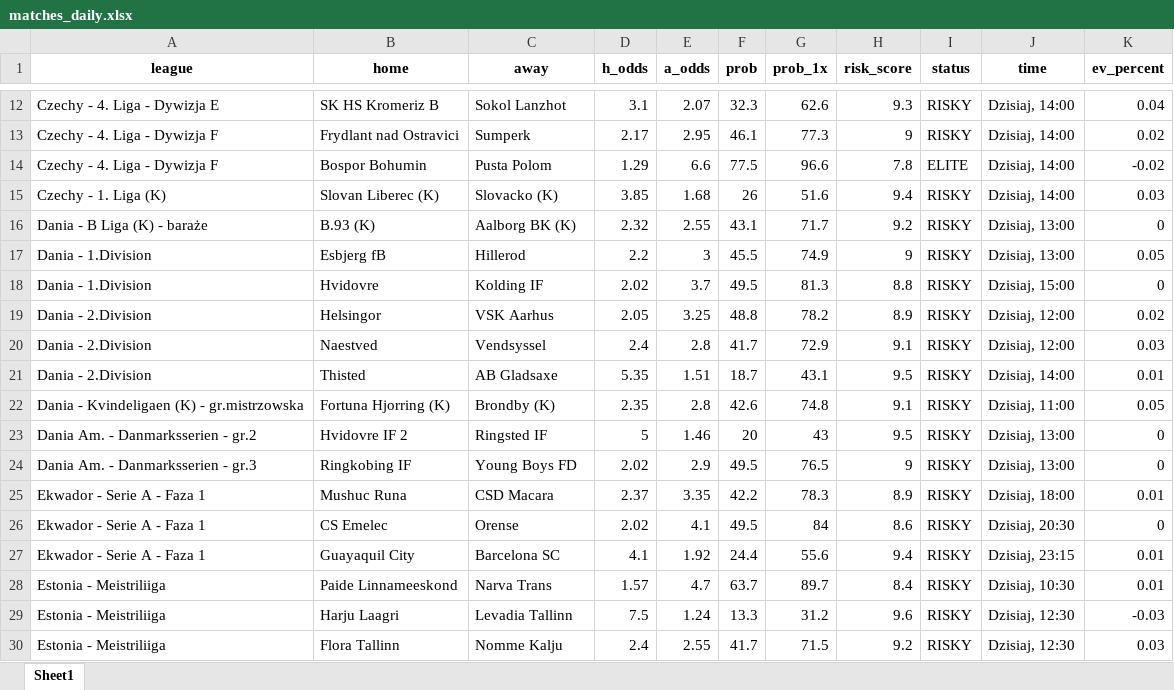
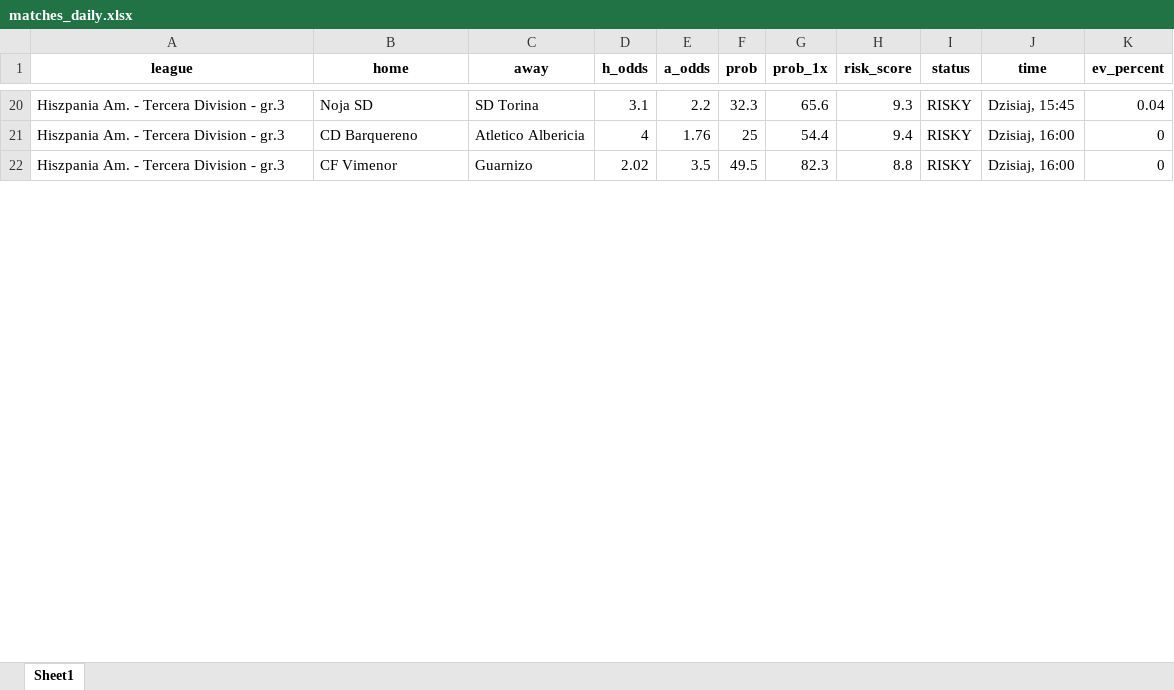
Before and after one commit to Byadiso/webscraper_advanced, an Excel workbook: matches_daily.xlsx, sheet Sheet1, drawn as a sheet; only a part is shown, gaps mark what is left out; values as stored, in another font and other column widths than the file's, no borders; removed rows and columns are numbered as before the commit, all else as after; the diff covers the shown part only; the diff names each change by its address in the sheet, - before the commit and + after, or states it on an @@ line.

```diff
--- a/matches_daily.xlsx (sheet Sheet1)
+++ b/matches_daily.xlsx (sheet Sheet1)
-A20 (league): Czechy - 4. Liga - Dywizja E
+A20 (league): Hiszpania Am. - Tercera Division - gr.3
-B20 (home): SK HS Kromeriz B
+B20 (home): Noja SD
-C20 (away): Sokol Lanzhot
+C20 (away): SD Torina
-E20 (a_odds): 2.07
+E20 (a_odds): 2.2
-G20 (prob_1x): 62.6
+G20 (prob_1x): 65.6
-J20 (time): Dzisiaj, 14:00
+J20 (time): Dzisiaj, 15:45
-row 13: Czechy - 4. Liga - Dywizja F | Frydlant nad Ostravici | Sumperk | 2.17 | 2.95 | 46.1 | 77.3 | 9 | RISKY | Dzisiaj, 14:00 | 0.02
-row 14: Czechy - 4. Liga - Dywizja F | Bospor Bohumin | Pusta Polom | 1.29 | 6.6 | 77.5 | 96.6 | 7.8 | ELITE | Dzisiaj, 14:00 | -0.02
-row 15: Czechy - 1. Liga (K) | Slovan Liberec (K) | Slovacko (K) | 3.85 | 1.68 | 26 | 51.6 | 9.4 | RISKY | Dzisiaj, 14:00 | 0.03
-row 16: Dania - B Liga (K) - baraże | B.93 (K) | Aalborg BK (K) | 2.32 | 2.55 | 43.1 | 71.7 | 9.2 | RISKY | Dzisiaj, 13:00 | 0
-row 17: Dania - 1.Division | Esbjerg fB | Hillerod | 2.2 | 3 | 45.5 | 74.9 | 9 | RISKY | Dzisiaj, 13:00 | 0.05
+row 21: Hiszpania Am. - Tercera Division - gr.3 | CD Barquereno | Atletico Albericia | 4 | 1.76 | 25 | 54.4 | 9.4 | RISKY | Dzisiaj, 16:00 | 0
-A22 (league): Dania - 1.Division
+A22 (league): Hiszpania Am. - Tercera Division - gr.3
-B22 (home): Hvidovre
+B22 (home): CF Vimenor
-C22 (away): Kolding IF
+C22 (away): Guarnizo
-E22 (a_odds): 3.7
+E22 (a_odds): 3.5
-G22 (prob_1x): 81.3
+G22 (prob_1x): 82.3
-J22 (time): Dzisiaj, 15:00
+J22 (time): Dzisiaj, 16:00
-row 19: Dania - 2.Division | Helsingor | VSK Aarhus | 2.05 | 3.25 | 48.8 | 78.2 | 8.9 | RISKY | Dzisiaj, 12:00 | 0.02
-row 20: Dania - 2.Division | Naestved | Vendsyssel | 2.4 | 2.8 | 41.7 | 72.9 | 9.1 | RISKY | Dzisiaj, 12:00 | 0.03
-row 21: Dania - 2.Division | Thisted | AB Gladsaxe | 5.35 | 1.51 | 18.7 | 43.1 | 9.5 | RISKY | Dzisiaj, 14:00 | 0.01
-row 22: Dania - Kvindeligaen (K) - gr.mistrzowska | Fortuna Hjorring (K) | Brondby (K) | 2.35 | 2.8 | 42.6 | 74.8 | 9.1 | RISKY | Dzisiaj, 11:00 | 0.05
-row 23: Dania Am. - Danmarksserien - gr.2 | Hvidovre IF 2 | Ringsted IF | 5 | 1.46 | 20 | 43 | 9.5 | RISKY | Dzisiaj, 13:00 | 0
-row 24: Dania Am. - Danmarksserien - gr.3 | Ringkobing IF | Young Boys FD | 2.02 | 2.9 | 49.5 | 76.5 | 9 | RISKY | Dzisiaj, 13:00 | 0
-row 25: Ekwador - Serie A - Faza 1 | Mushuc Runa | CSD Macara | 2.37 | 3.35 | 42.2 | 78.3 | 8.9 | RISKY | Dzisiaj, 18:00 | 0.01
-row 26: Ekwador - Serie A - Faza 1 | CS Emelec | Orense | 2.02 | 4.1 | 49.5 | 84 | 8.6 | RISKY | Dzisiaj, 20:30 | 0
-row 27: Ekwador - Serie A - Faza 1 | Guayaquil City | Barcelona SC | 4.1 | 1.92 | 24.4 | 55.6 | 9.4 | RISKY | Dzisiaj, 23:15 | 0.01
-row 28: Estonia - Meistriliiga | Paide Linnameeskond | Narva Trans | 1.57 | 4.7 | 63.7 | 89.7 | 8.4 | RISKY | Dzisiaj, 10:30 | 0.01
-row 29: Estonia - Meistriliiga | Harju Laagri | Levadia Tallinn | 7.5 | 1.24 | 13.3 | 31.2 | 9.6 | RISKY | Dzisiaj, 12:30 | -0.03
-row 30: Estonia - Meistriliiga | Flora Tallinn | Nomme Kalju | 2.4 | 2.55 | 41.7 | 71.5 | 9.2 | RISKY | Dzisiaj, 12:30 | 0.03
```
Also changed, not shown: 35 added rows, 15 removed rows and 3 edited cells elsewhere in this sheet, 1 other file.
